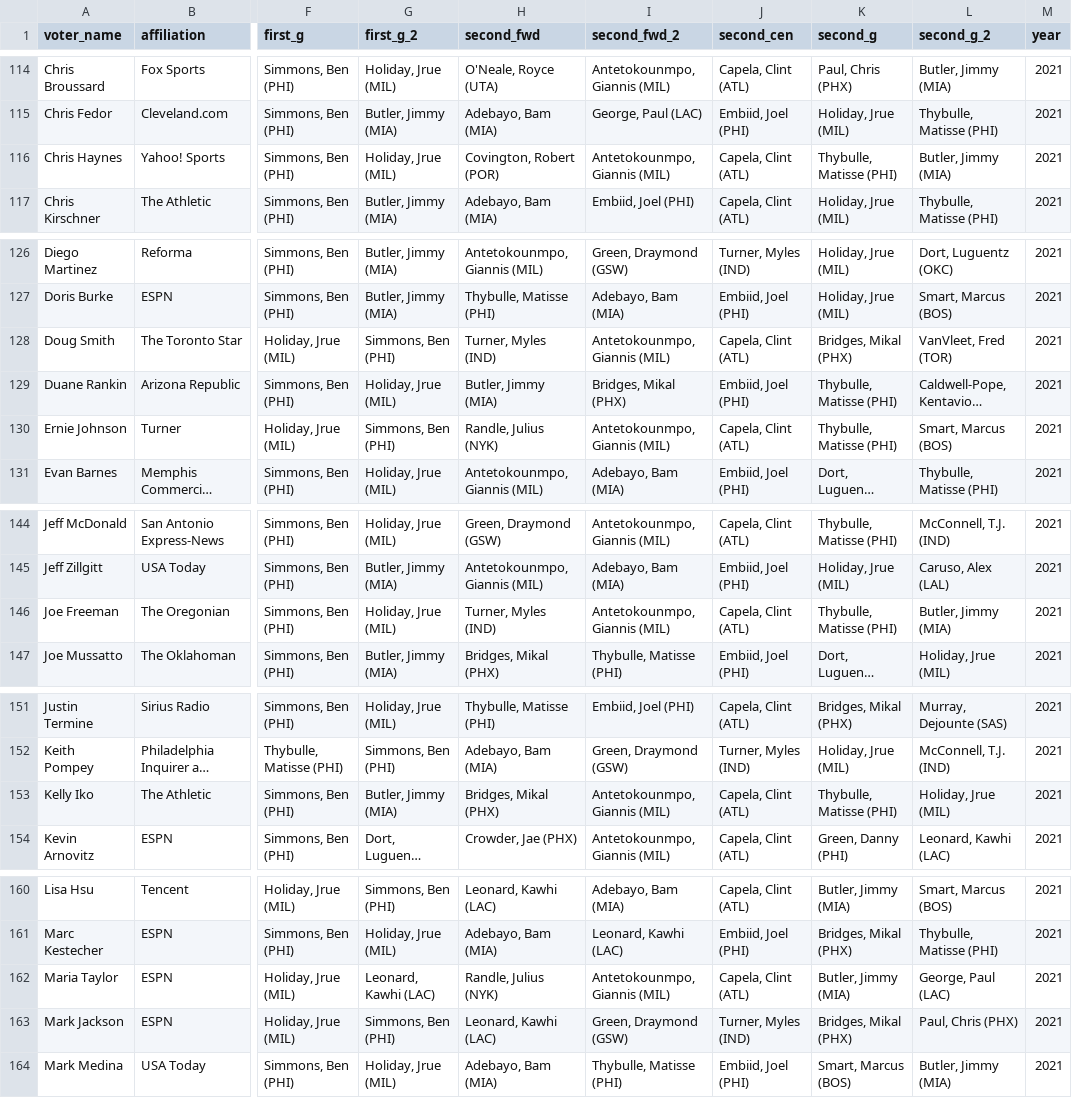
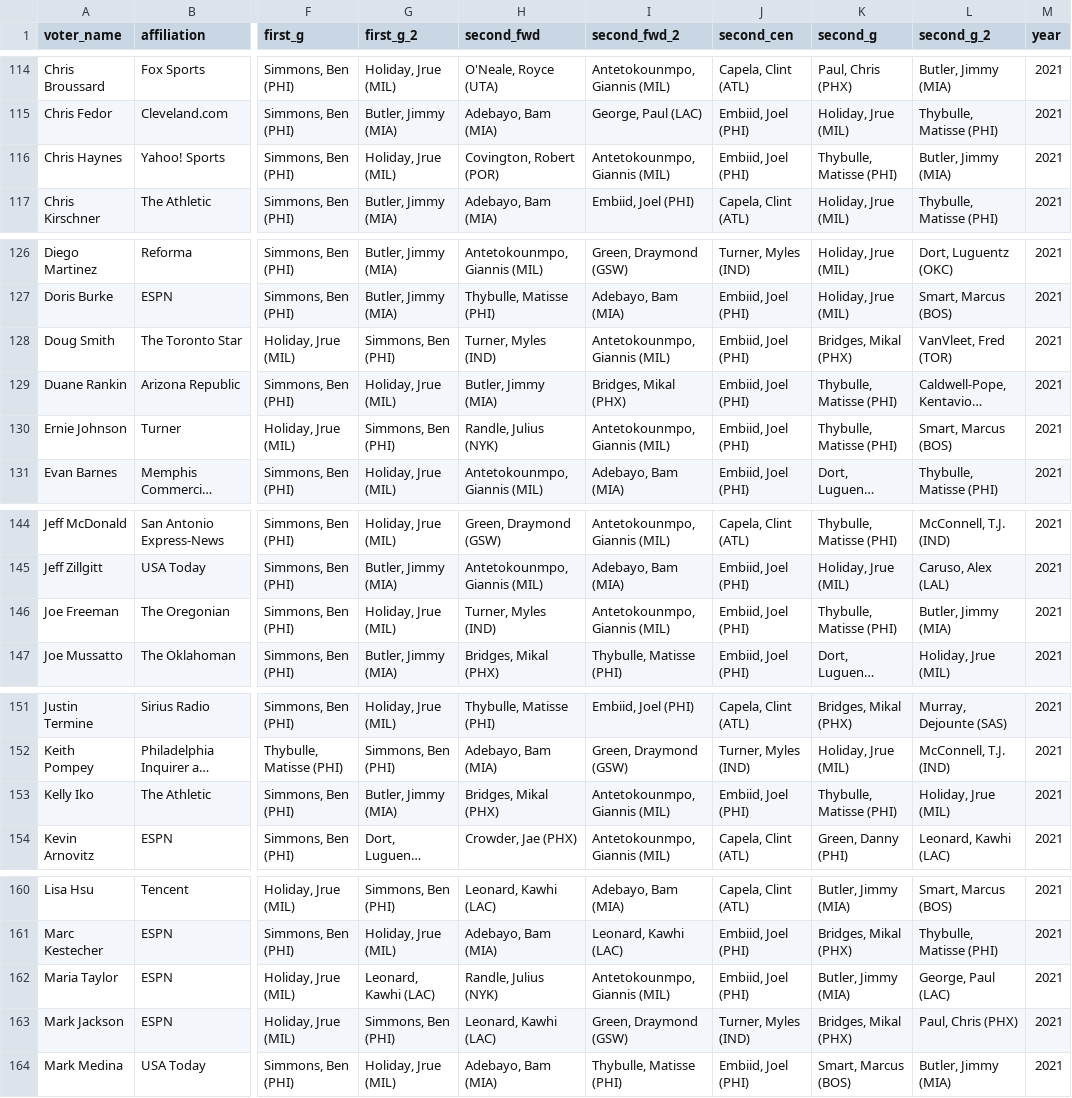
Before and after one commit to sumitrodatta/contrary-awards-voters, a CSV file: all-def.csv, drawn as a sheet; only a part is shown, gaps mark what is left out; long unchanged cells end in …; the diff names each change by its address in the sheet, - before the commit and + after, or states it on an @@ line.

Commit message:
change 6 capela 2021 all-def to embiid
6 second-team center votes in 2021 all-defense mistakenly attributed to capela instead of embiid

move contrary outputs to separate folder

```diff
--- a/all-def.csv
+++ b/all-def.csv
-J116 (second_cen): Capela, Clint (ATL)
+J116 (second_cen): Embiid, Joel (PHI)
-J128 (second_cen): Capela, Clint (ATL)
+J128 (second_cen): Embiid, Joel (PHI)
-J130 (second_cen): Capela, Clint (ATL)
+J130 (second_cen): Embiid, Joel (PHI)
-J146 (second_cen): Capela, Clint (ATL)
+J146 (second_cen): Embiid, Joel (PHI)
-J153 (second_cen): Capela, Clint (ATL)
+J153 (second_cen): Embiid, Joel (PHI)
-J162 (second_cen): Capela, Clint (ATL)
+J162 (second_cen): Embiid, Joel (PHI)
```
Also changed, not shown: 15 other files.
